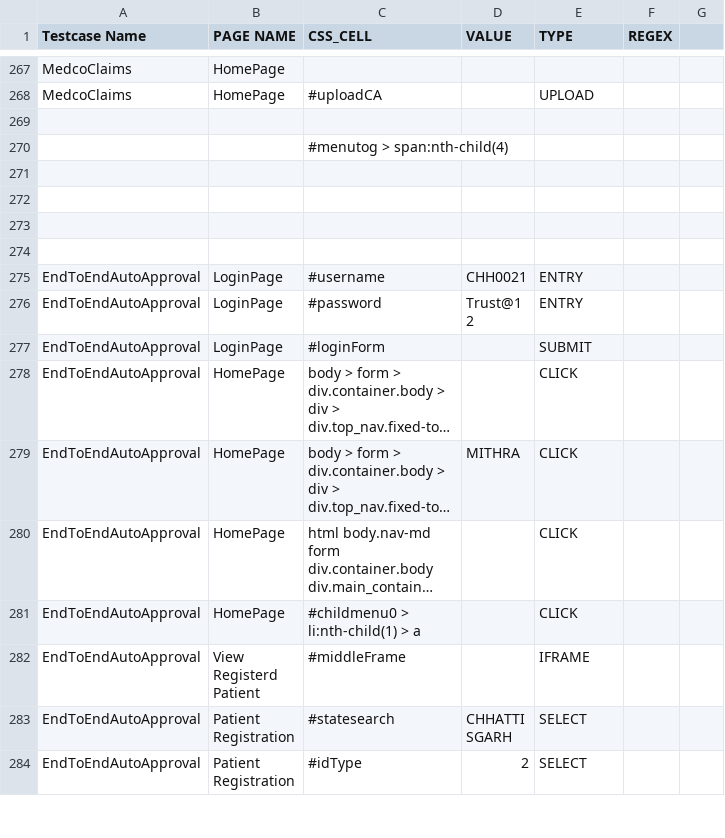
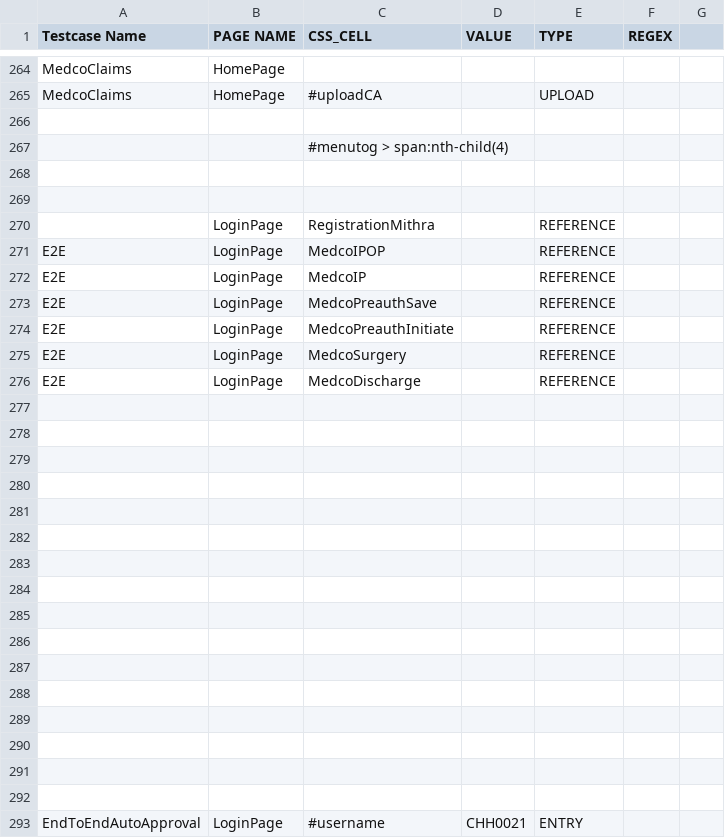
Before and after one commit to pratik006/java-tutorials, a CSV file: selenium/automation/TMS.csv, drawn as a sheet; only a part is shown, gaps mark what is left out; the shorter side is filled out with more unchanged rows; long unchanged cells end in …; the diff covers the shown part only; the diff names each change by its address in the sheet, - before the commit and + after, or states it on an @@ line.

```diff
--- a/selenium/automation/TMS.csv
+++ b/selenium/automation/TMS.csv
+row 268: (empty)
+row 269: (empty)
+row 270:  | LoginPage | RegistrationMithra |  | REFERENCE
+row 271: E2E | LoginPage | MedcoIPOP |  | REFERENCE
+row 272: E2E | LoginPage | MedcoIP |  | REFERENCE
+row 273: E2E | LoginPage | MedcoPreauthSave |  | REFERENCE
+row 274: E2E | LoginPage | MedcoPreauthInitiate |  | REFERENCE
+row 275: E2E | LoginPage | MedcoSurgery |  | REFERENCE
+row 276: E2E | LoginPage | MedcoDischarge |  | REFERENCE
+row 277: (empty)
+row 278: (empty)
+row 279: (empty)
+row 280: (empty)
+row 281: (empty)
+row 282: (empty)
+row 283: (empty)
+row 284: (empty)
+row 285: (empty)
+row 286: (empty)
+row 287: (empty)
+row 288: (empty)
```
Also changed, not shown: 7 added rows, 10 removed rows, 2 moved rows and 5 edited cells elsewhere in this file, 4 other files.
